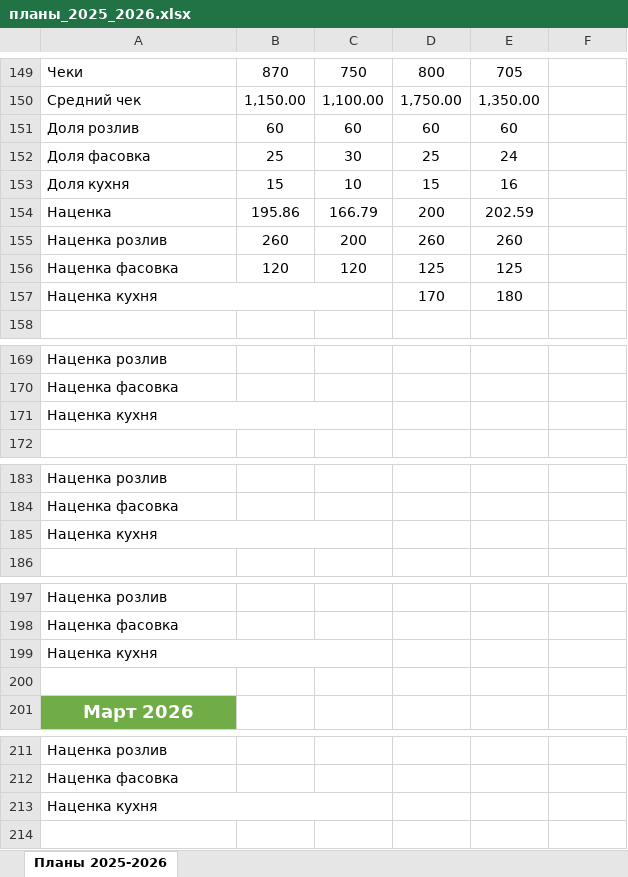
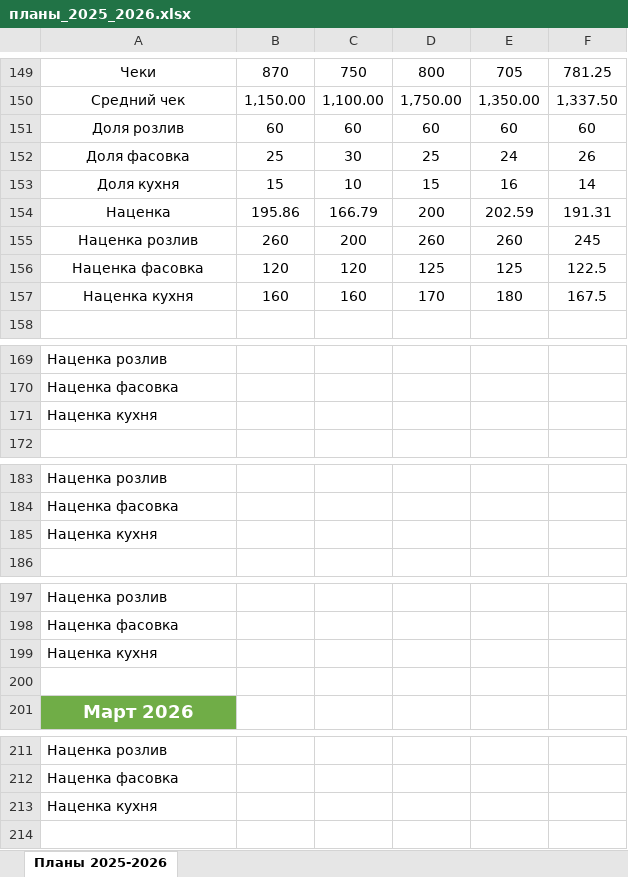
Before and after one commit to wwworm666/beer-abc-analysis, an Excel workbook: планы_2025_2026.xlsx, sheet Планы 2025-2026, drawn as a sheet; only a part is shown, gaps mark what is left out; values as stored, in another font and other column widths than the file's, no borders; charts and pictures not drawn; removed rows and columns are numbered as before the commit, all else as after; the diff covers the shown part only; the diff names each change by its address in the sheet, - before the commit and + after, or states it on an @@ line.

```diff
--- a/планы_2025_2026.xlsx (sheet Планы 2025-2026)
+++ b/планы_2025_2026.xlsx (sheet Планы 2025-2026)
-A149:A157 alignment: left
+A149:A157 alignment: center
-F149: (empty)
+F149: 781.25
-F150: (empty)
+F150: 1,337.50
-F151: (empty)
+F151: 60
-F152: (empty)
+F152: 26
-F153: (empty)
+F153: 14
-F154: (empty)
+F154: 191.31
-F155: (empty)
+F155: 245
-F156: (empty)
+F156: 122.5
-A157:C157 merged
-B157: (empty)
+B157: 160
-C157: (empty)
+C157: 160
-F157: (empty)
+F157: 167.5
-A171:C171 merged
-A185:C185 merged
-A199:C199 merged
-A213:C213 merged
```
Also changed, not shown: 2 added rows, 2 removed rows, 13 edited cells, cell formats and merged cells elsewhere in this sheet, charts or pictures, 4 other files.
